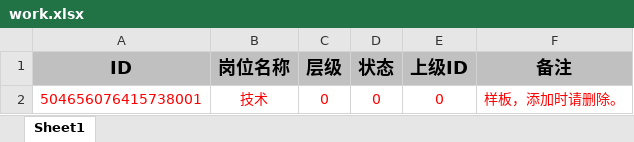
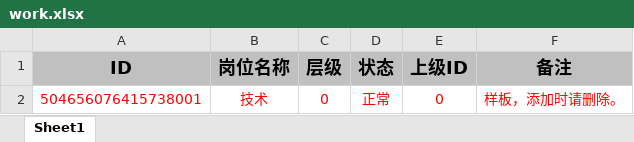
Before and after one commit to Nethercat7/yuio-server, an Excel workbook: src/main/resources/static/excel/xlsx/work.xlsx, sheet Sheet1, drawn as a sheet; values as stored, in another font and other column widths than the file's, no borders; the diff names each change by its address in the sheet, - before the commit and + after, or states it on an @@ line.

```diff
--- a/src/main/resources/static/excel/xlsx/work.xlsx (sheet Sheet1)
+++ b/src/main/resources/static/excel/xlsx/work.xlsx (sheet Sheet1)
-D2 (状态): 0
+D2 (状态): 正常
```
Also changed, not shown: src/main/resources/static/excel/xlsx/city.xlsx, src/main/resources/static/excel/xlsx/class.xlsx, 23 other files.
